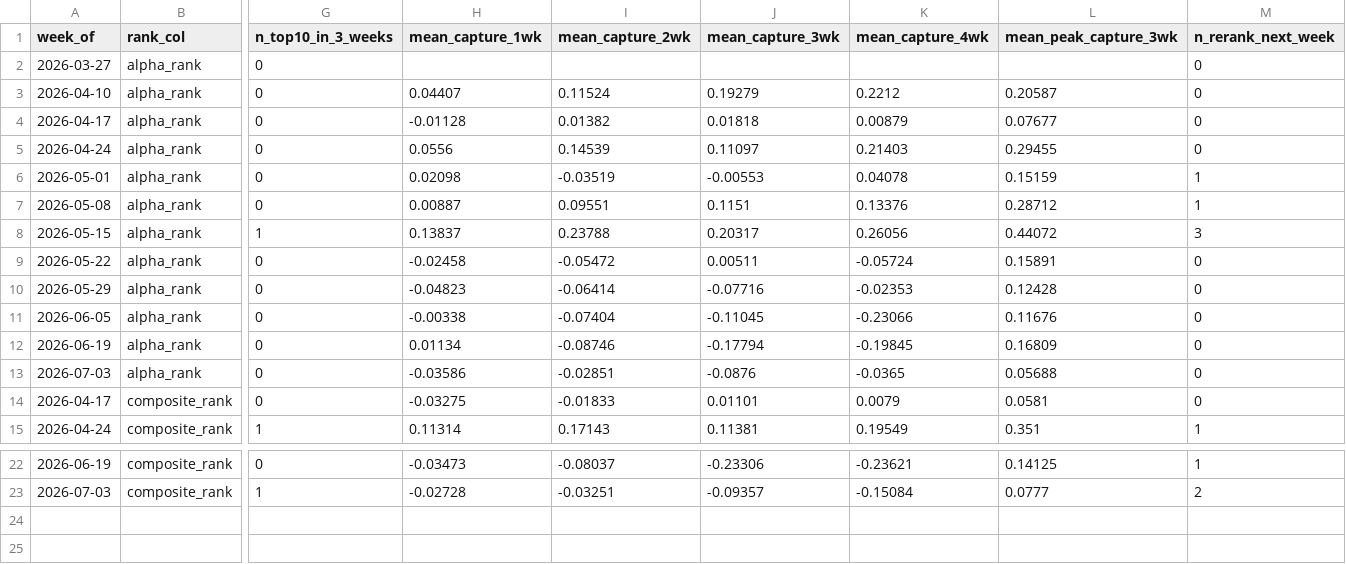
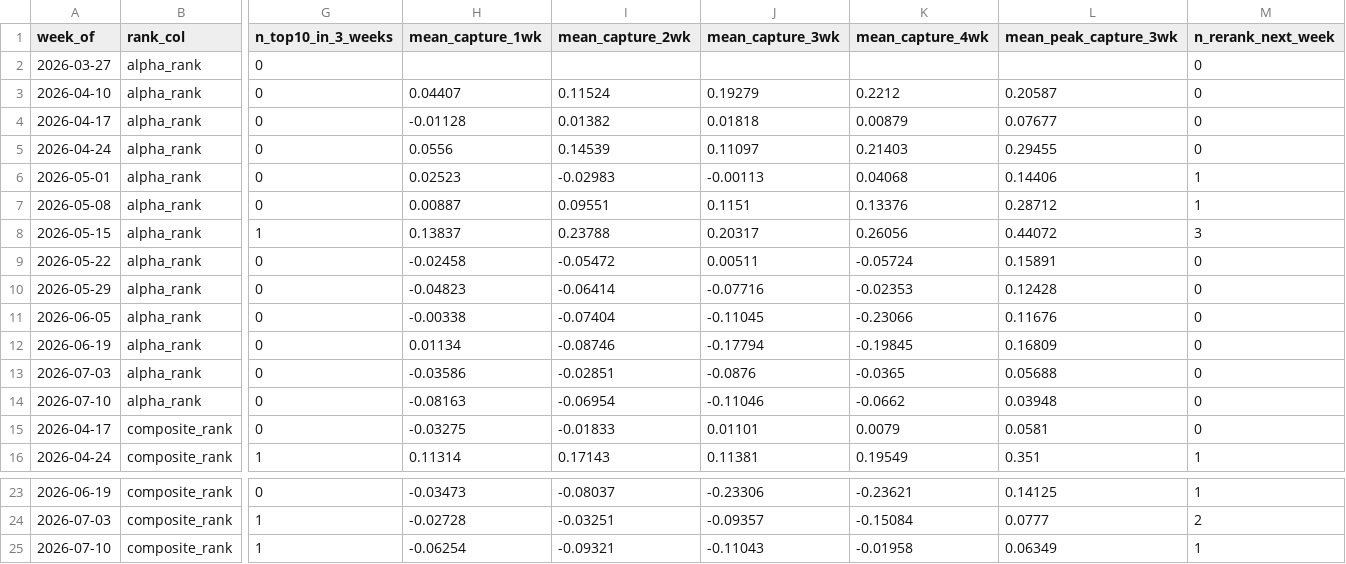
Before and after one commit to connormortoncbtx-sketch/momentum-system, a CSV file: data/cadence_analysis.csv, drawn as a sheet; only a part is shown, gaps mark what is left out; rows hold the shown columns only; the diff names each change by its address in the sheet, - before the commit and + after, or states it on an @@ line.

Commit message:
learning: 2026-08-07 returns collected + weights refined # Refinement - 2026-08-07
**Weeks analyzed:** 43

```diff
--- a/data/cadence_analysis.csv
+++ b/data/cadence_analysis.csv
-H6 (mean_capture_1wk): 0.02098
+H6 (mean_capture_1wk): 0.02523
-I6 (mean_capture_2wk): -0.03519
+I6 (mean_capture_2wk): -0.02983
-J6 (mean_capture_3wk): -0.00553
+J6 (mean_capture_3wk): -0.00113
-K6 (mean_capture_4wk): 0.04078
+K6 (mean_capture_4wk): 0.04068
-L6 (mean_peak_capture_3wk): 0.15159
+L6 (mean_peak_capture_3wk): 0.14406
+row 14: 2026-07-10 | alpha_rank | 0 | -0.08163 | -0.06954 | -0.11046 | -0.0662 | 0.03948 | 0
+row 25: 2026-07-10 | composite_rank | 1 | -0.06254 | -0.09321 | -0.11043 | -0.01958 | 0.06349 | 1
```
Also changed, not shown: data/shadow_performance.csv, data/shadow_summary.csv, 7 other files.
